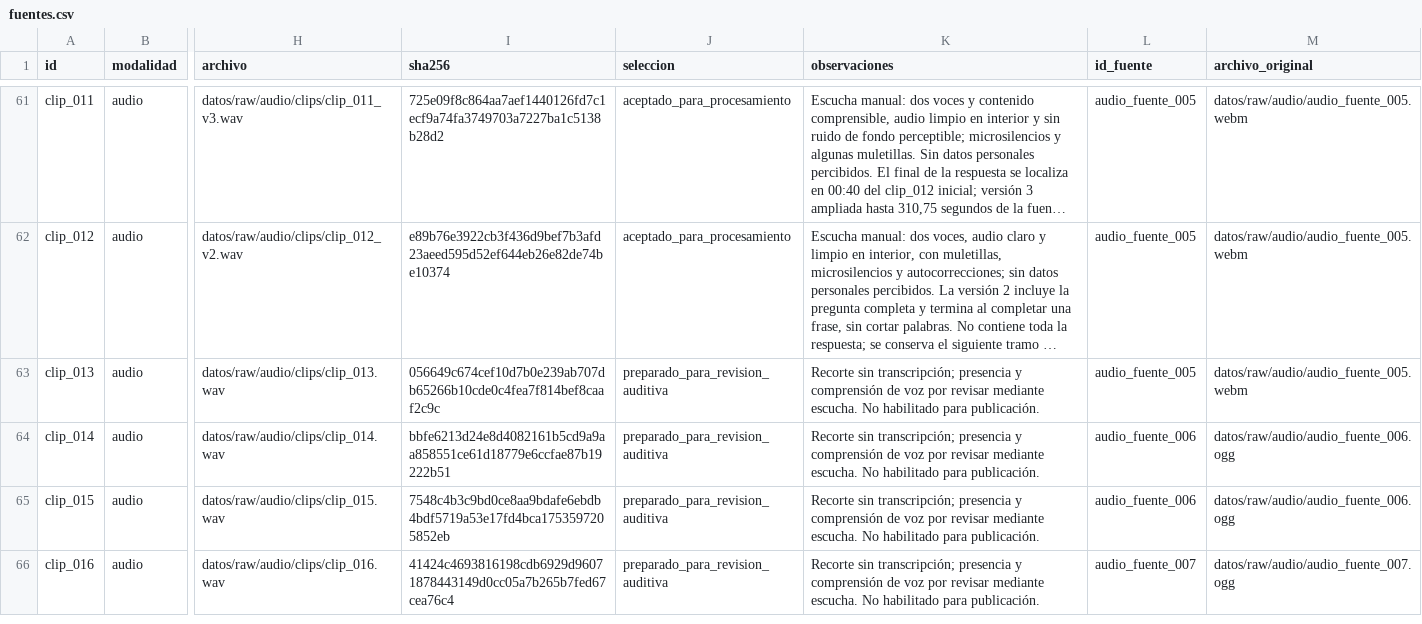
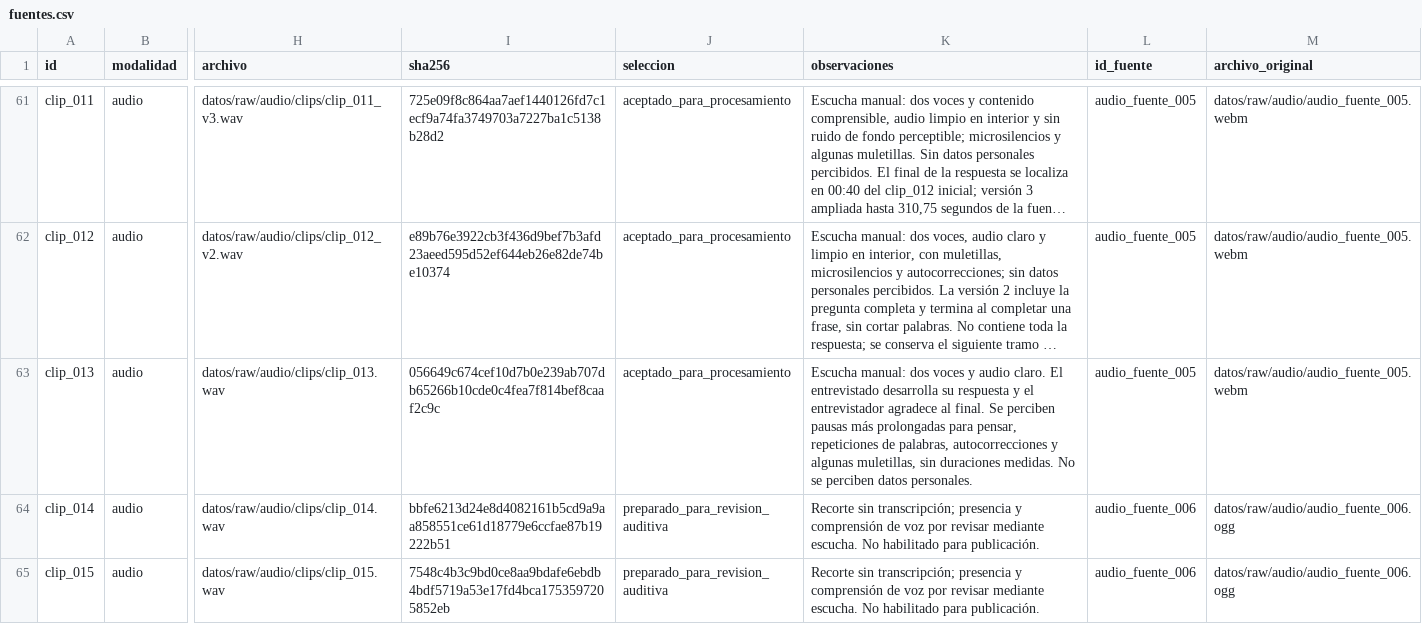
Before and after one commit to bocchienjoyer/python_intermedio, a CSV file: tarea_2/datos/fuentes.csv, drawn as a sheet; only a part is shown, gaps mark what is left out; the shorter side is filled out with more unchanged rows; long unchanged cells end in …; the diff names each change by its address in the sheet, - before the commit and + after, or states it on an @@ line.

Commit message:
data: registrar escucha y pausas del decimotercer clip

```diff
--- a/tarea_2/datos/fuentes.csv
+++ b/tarea_2/datos/fuentes.csv
-J63 (seleccion): preparado_para_revision_auditiva
+J63 (seleccion): aceptado_para_procesamiento
-K63 (observaciones): Recorte sin transcripción; presencia y comprensión de voz por revisar mediante escucha. No habilitado para publicación.
+K63 (observaciones): Escucha manual: dos voces y audio claro. El entrevistado desarrolla su respuesta y el entrevistador agradece al final. Se perciben pausas más prolongadas para pensar, repeticiones de palabras, autocorrecciones y algunas muletillas, sin duraciones medidas. No se perciben datos personales.
```
Also changed, not shown: 1 other file.
